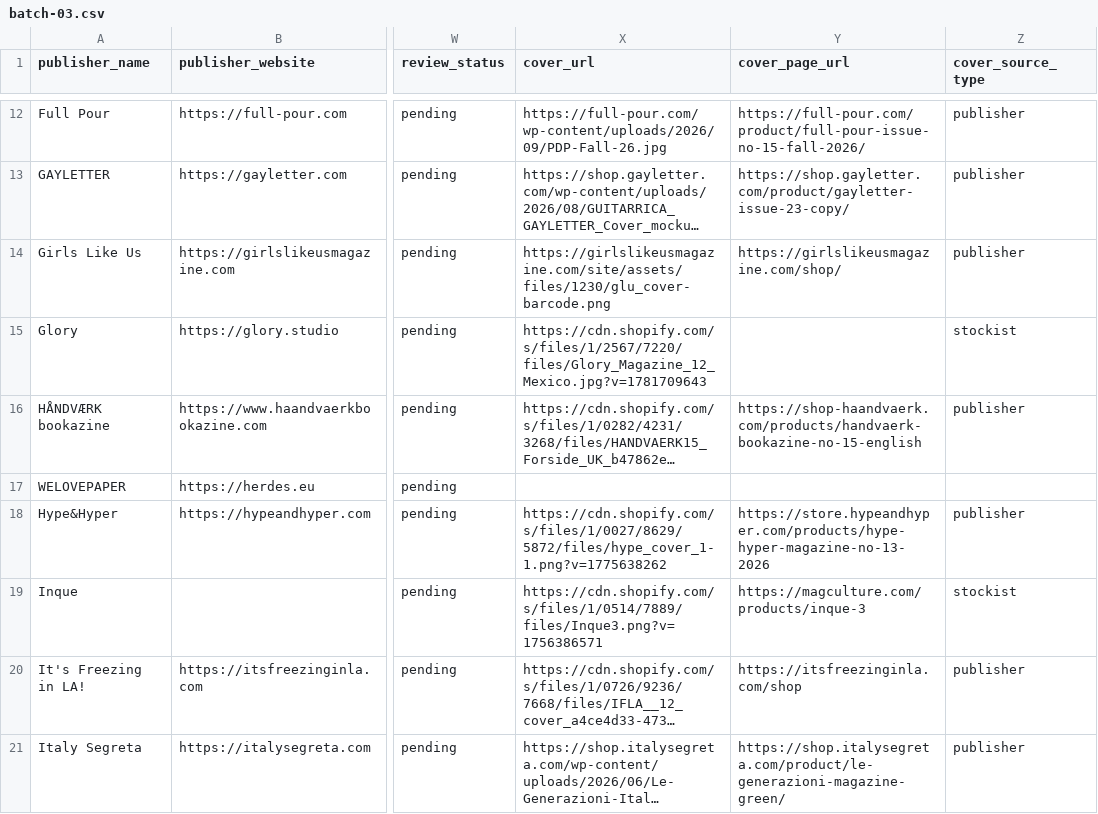
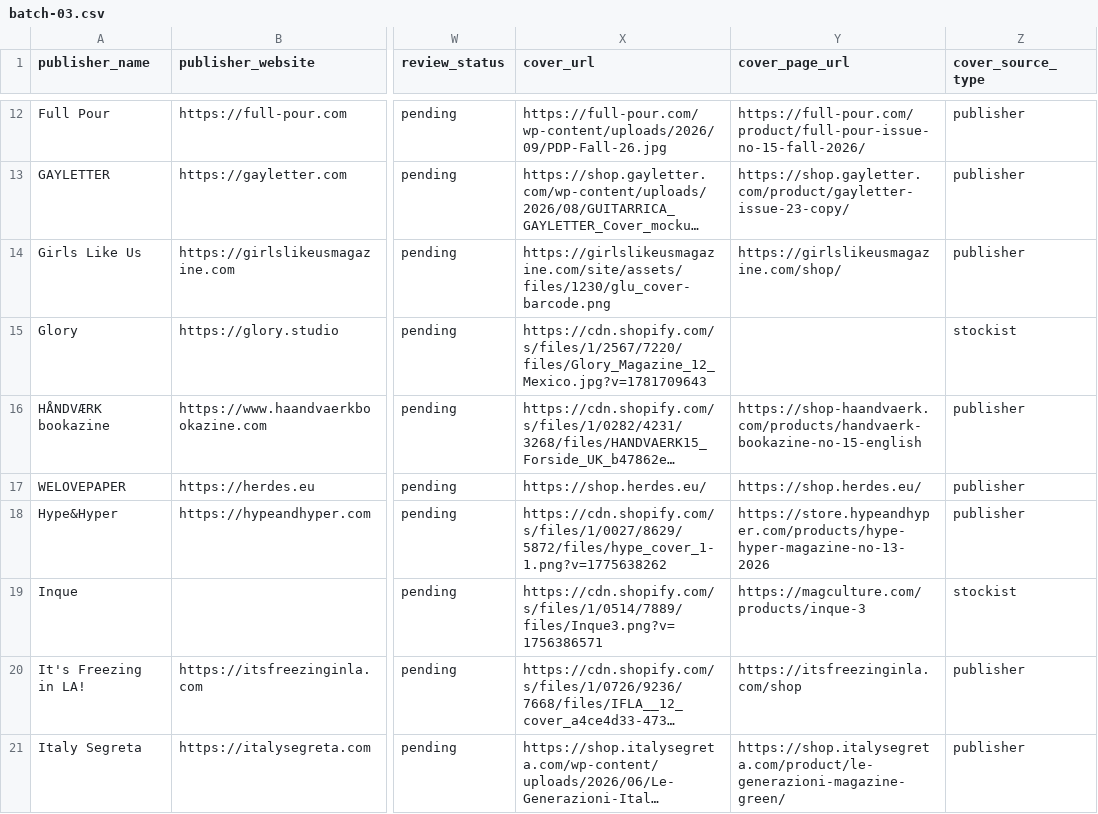
Before and after one commit to Neesh-print/public_neesh, a CSV file: data/imports/2026-11-confirmed/batch-03.csv, drawn as a sheet; only a part is shown, gaps mark what is left out; long unchanged cells end in …; the diff names each change by its address in the sheet, - before the commit and + after, or states it on an @@ line.

```diff
--- a/data/imports/2026-11-confirmed/batch-03.csv
+++ b/data/imports/2026-11-confirmed/batch-03.csv
-X17 (cover_url): (empty)
+X17 (cover_url): https://shop.herdes.eu/
-Y17 (cover_page_url): (empty)
+Y17 (cover_page_url): https://shop.herdes.eu/
-Z17 (cover_source_type): (empty)
+Z17 (cover_source_type): publisher
```
Also changed, not shown: data/imports/2026-11-confirmed/batch-05.csv, data/imports/2026-11-confirmed/batch-06.csv, 9 other files.
